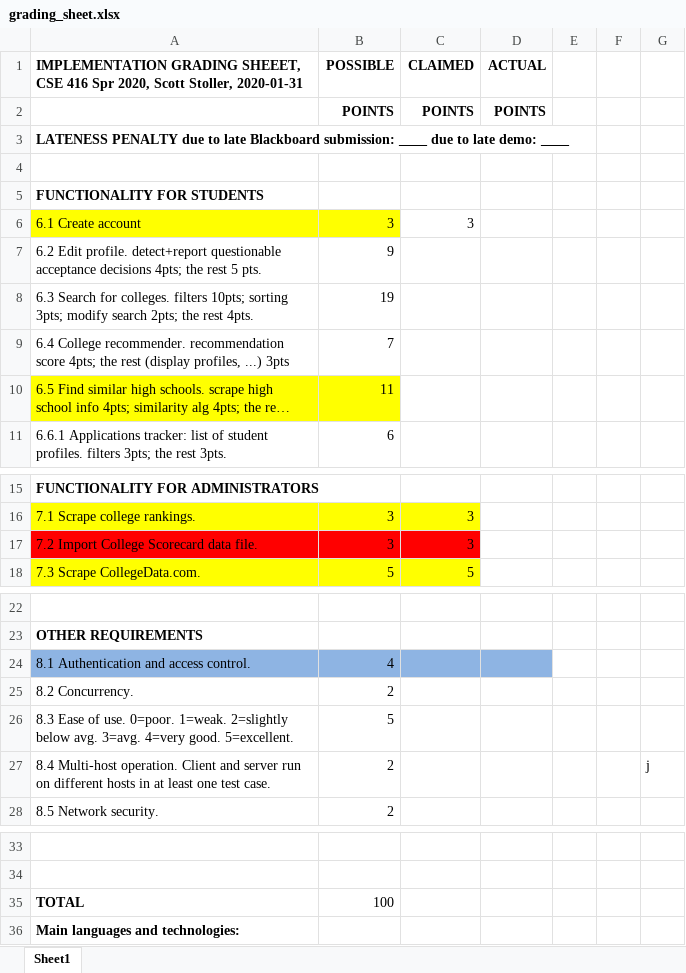
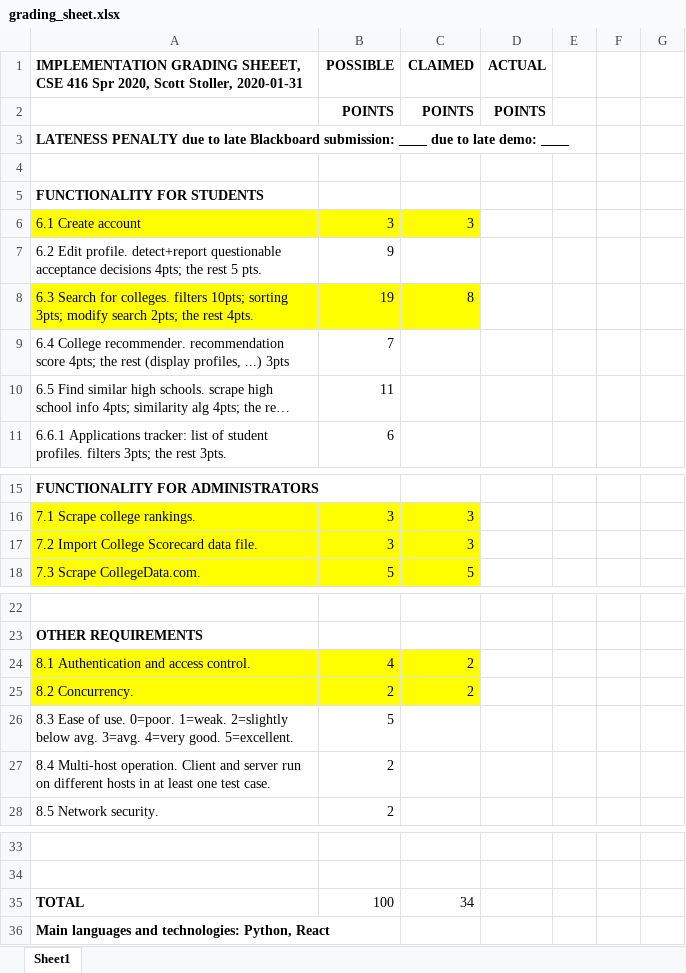
Before and after one commit to Omarfos/CSE416, an Excel workbook: requirements/grading_sheet.xlsx, sheet Sheet1, drawn as a sheet; only a part is shown, gaps mark what is left out; long unchanged cells end in …; values as stored, in another font and other column widths than the file's, no borders; the diff names each change by its address in the sheet, - before the commit and + after, or states it on an @@ line.

```diff
--- a/requirements/grading_sheet.xlsx (sheet Sheet1)
+++ b/requirements/grading_sheet.xlsx (sheet Sheet1)
-C6 fill: none
+C6 fill: #FFFF00
-A8:C8 fill: none
+A8:C8 fill: #FFFF00
-C8 (CLAIMED): (empty)
+C8 (CLAIMED): 8
-A10:B10 fill: #FFFF00
+A10:B10 fill: none
-A17:C17 fill: #FF0000
+A17:C17 fill: #FFFF00
-A24:C24 fill: #8EB4E3
+A24:C24 fill: #FFFF00
-C24:C25 (CLAIMED): (empty)
+C24:C25 (CLAIMED): 2
-D24 fill: #8EB4E3
+D24 fill: none
-A25:C25 fill: none
+A25:C25 fill: #FFFF00
-G27: j
+G27: (empty)
-C35 (CLAIMED): (empty)
+C35 (CLAIMED): 34
-A36: Main languages and technologies:
+A36: Main languages and technologies: Python, React
```
Also changed, not shown: 9 other files.
